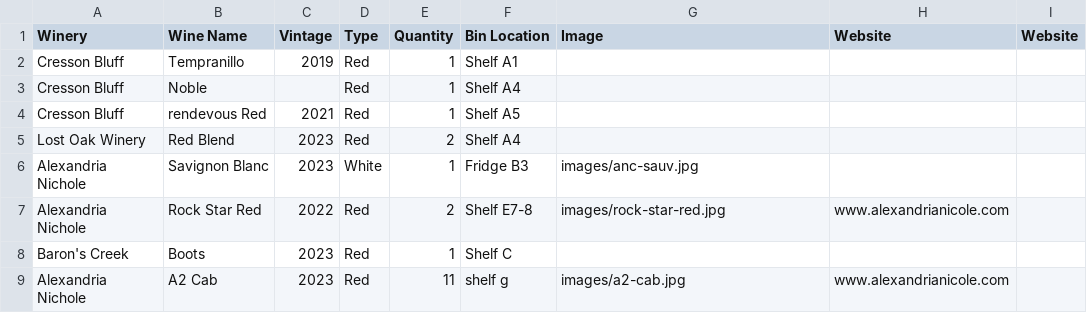
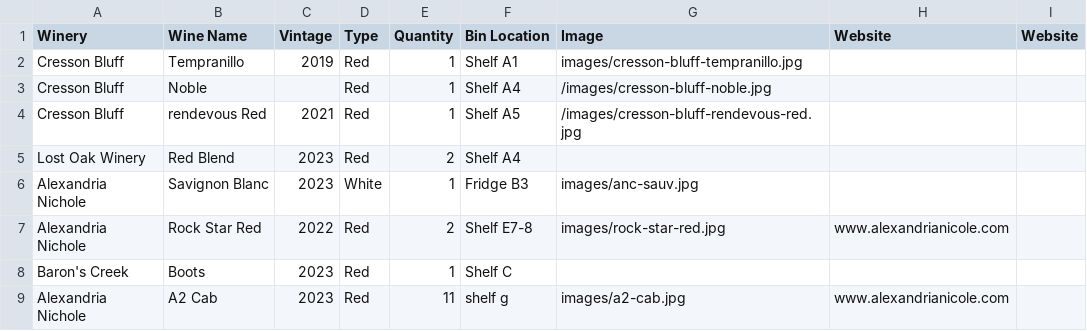
Before and after one commit to bkulp77/cmpa-wine-inventory-project, a CSV file: project-01/inventory.csv, drawn as a sheet.

Commit message:
wine bottle updates and update to washington state wines

```diff
--- a/project-01/inventory.csv
+++ b/project-01/inventory.csv
@@ -1,5 +1,5 @@
 Winery,Wine Name,Vintage,Type,Quantity,Bin Location,Image,Website,Website
-Cresson Bluff,Tempranillo,2019,Red,1,Shelf A1,,,
-Cresson Bluff,Noble,,Red,1,Shelf A4,,,
-Cresson Bluff,rendevous Red,2021,Red,1,Shelf A5,,,
+Cresson Bluff,Tempranillo,2019,Red,1,Shelf A1,images/cresson-bluff-tempranillo.jpg,,
+Cresson Bluff,Noble,,Red,1,Shelf A4,/images/cresson-bluff-noble.jpg,,
+Cresson Bluff,rendevous Red,2021,Red,1,Shelf A5,/images/cresson-bluff-rendevous-red.jpg,,
 Lost Oak Winery,Red Blend,2023,Red,2,Shelf A4,,,
```
Also changed, not shown: 6 other files.
